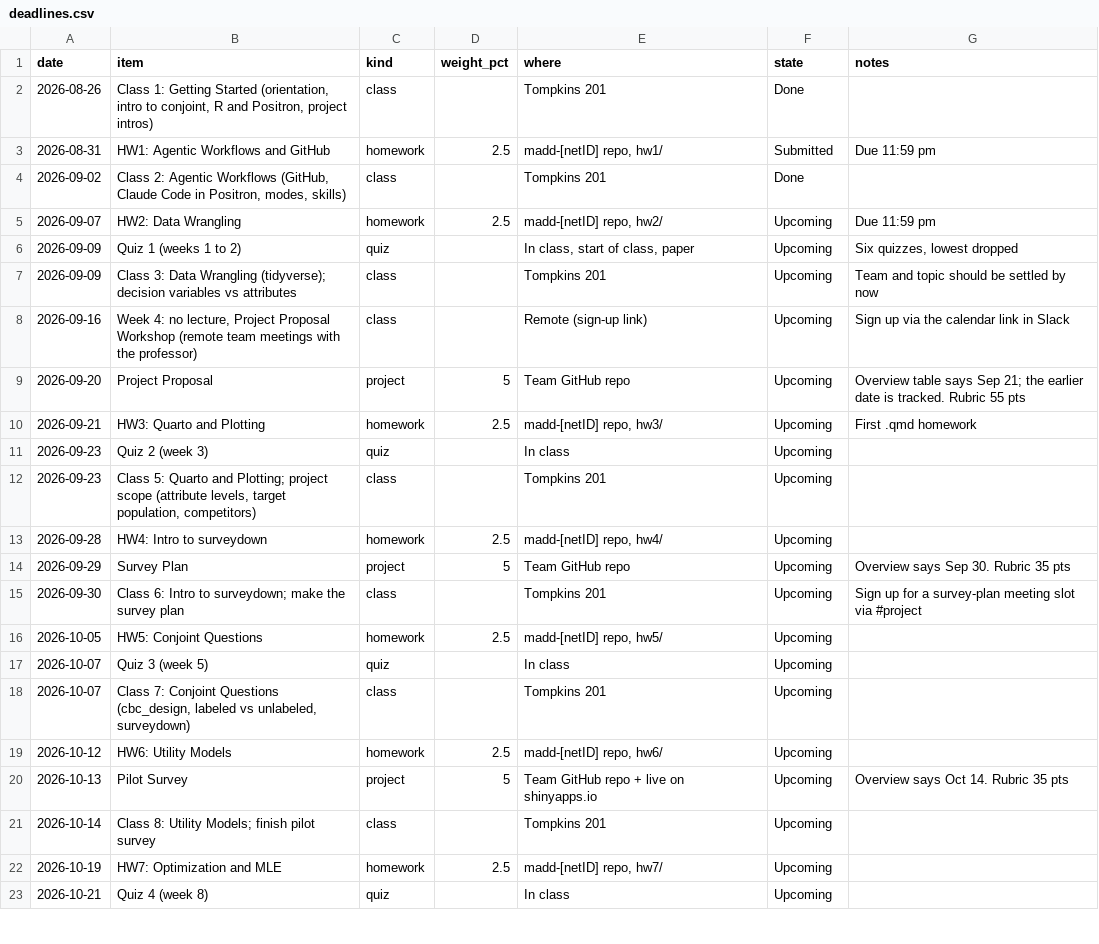
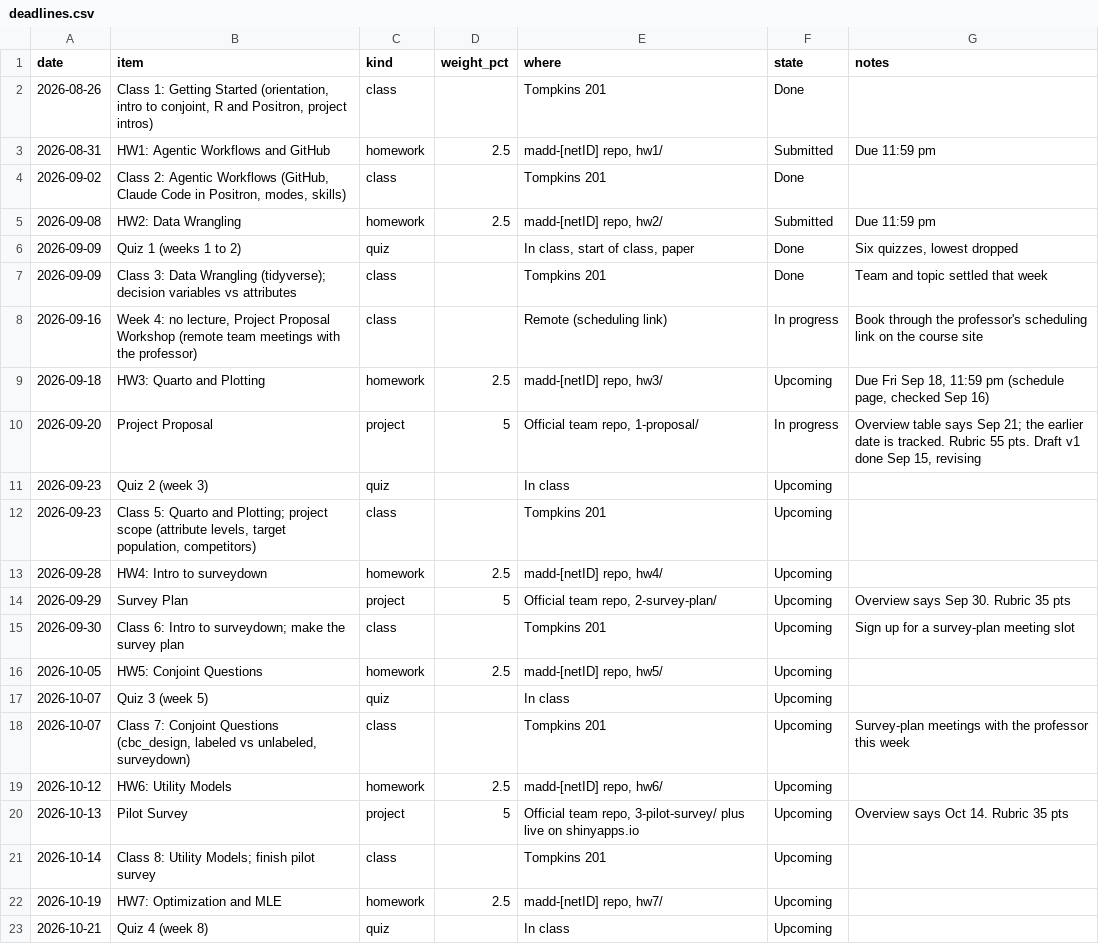
Before and after one commit to hacisonline/emse6035-website, a CSV file: data/deadlines.csv, drawn as a sheet; only a part is shown; the diff covers the shown part only.

```diff
--- a/data/deadlines.csv
+++ b/data/deadlines.csv
@@ -4,8 +4,8 @@ date,item,kind,weight_pct,where,state,notes
 2026-09-02,"Class 2: Agentic Workflows (GitHub, Claude Code in Positron, modes, skills)",class,,Tompkins 201,Done,
-2026-09-07,"HW2: Data Wrangling",homework,2.5,"madd-[netID] repo, hw2/",Upcoming,"Due 11:59 pm"
-2026-09-09,"Quiz 1 (weeks 1 to 2)",quiz,,"In class, start of class, paper",Upcoming,"Six quizzes, lowest dropped"
-2026-09-09,"Class 3: Data Wrangling (tidyverse); decision variables vs attributes",class,,Tompkins 201,Upcoming,"Team and topic should be settled by now"
-2026-09-16,"Week 4: no lecture, Project Proposal Workshop (remote team meetings with the professor)",class,,Remote (sign-up link),Upcoming,"Sign up via the calendar link in Slack"
-2026-09-20,"Project Proposal",project,5,"Team GitHub repo",Upcoming,"Overview table says Sep 21; the earlier date is tracked. Rubric 55 pts"
-2026-09-21,"HW3: Quarto and Plotting",homework,2.5,"madd-[netID] repo, hw3/",Upcoming,"First .qmd homework"
+2026-09-08,"HW2: Data Wrangling",homework,2.5,"madd-[netID] repo, hw2/",Submitted,"Due 11:59 pm"
+2026-09-09,"Quiz 1 (weeks 1 to 2)",quiz,,"In class, start of class, paper",Done,"Six quizzes, lowest dropped"
+2026-09-09,"Class 3: Data Wrangling (tidyverse); decision variables vs attributes",class,,Tompkins 201,Done,"Team and topic settled that week"
+2026-09-16,"Week 4: no lecture, Project Proposal Workshop (remote team meetings with the professor)",class,,Remote (scheduling link),In progress,"Book through the professor's scheduling link on the course site"
+2026-09-18,"HW3: Quarto and Plotting",homework,2.5,"madd-[netID] repo, hw3/",Upcoming,"Due Fri Sep 18, 11:59 pm (schedule page, checked Sep 16)"
+2026-09-20,"Project Proposal",project,5,"Official team repo, 1-proposal/",In progress,"Overview table says Sep 21; the earlier date is tracked. Rubric 55 pts. Draft v1 done Sep 15, revising"
 2026-09-23,"Quiz 2 (week 3)",quiz,,In class,Upcoming,
@@ -13,9 +13,9 @@ date,item,kind,weight_pct,where,state,notes
 2026-09-28,"HW4: Intro to surveydown",homework,2.5,"madd-[netID] repo, hw4/",Upcoming,
-2026-09-29,"Survey Plan",project,5,"Team GitHub repo",Upcoming,"Overview says Sep 30. Rubric 35 pts"
-2026-09-30,"Class 6: Intro to surveydown; make the survey plan",class,,Tompkins 201,Upcoming,"Sign up for a survey-plan meeting slot via #project"
+2026-09-29,"Survey Plan",project,5,"Official team repo, 2-survey-plan/",Upcoming,"Overview says Sep 30. Rubric 35 pts"
+2026-09-30,"Class 6: Intro to surveydown; make the survey plan",class,,Tompkins 201,Upcoming,"Sign up for a survey-plan meeting slot"
 2026-10-05,"HW5: Conjoint Questions",homework,2.5,"madd-[netID] repo, hw5/",Upcoming,
 2026-10-07,"Quiz 3 (week 5)",quiz,,In class,Upcoming,
-2026-10-07,"Class 7: Conjoint Questions (cbc_design, labeled vs unlabeled, surveydown)",class,,Tompkins 201,Upcoming,
+2026-10-07,"Class 7: Conjoint Questions (cbc_design, labeled vs unlabeled, surveydown)",class,,Tompkins 201,Upcoming,"Survey-plan meetings with the professor this week"
 2026-10-12,"HW6: Utility Models",homework,2.5,"madd-[netID] repo, hw6/",Upcoming,
-2026-10-13,"Pilot Survey",project,5,"Team GitHub repo + live on shinyapps.io",Upcoming,"Overview says Oct 14. Rubric 35 pts"
+2026-10-13,"Pilot Survey",project,5,"Official team repo, 3-pilot-survey/ plus live on shinyapps.io",Upcoming,"Overview says Oct 14. Rubric 35 pts"
 2026-10-14,"Class 8: Utility Models; finish pilot survey",class,,Tompkins 201,Upcoming,
```
Also changed, not shown: 7 edited cells elsewhere in this file, data/activities.csv, data/weeks.csv, 45 other files.
